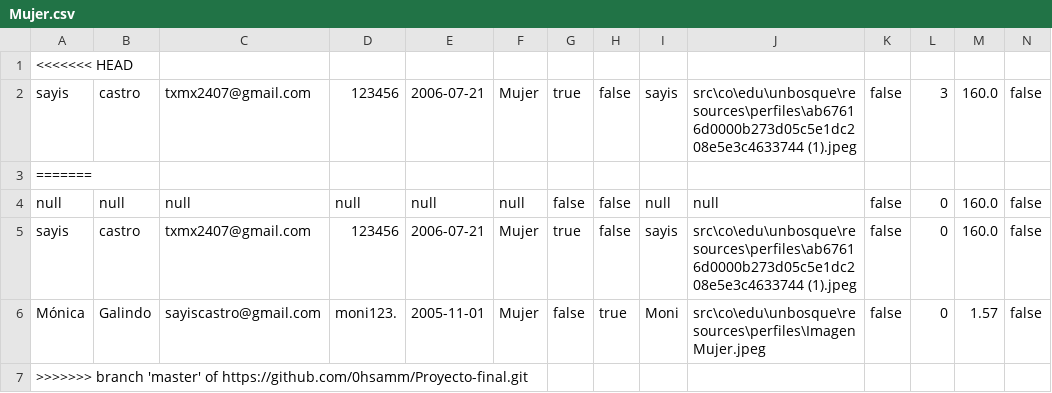
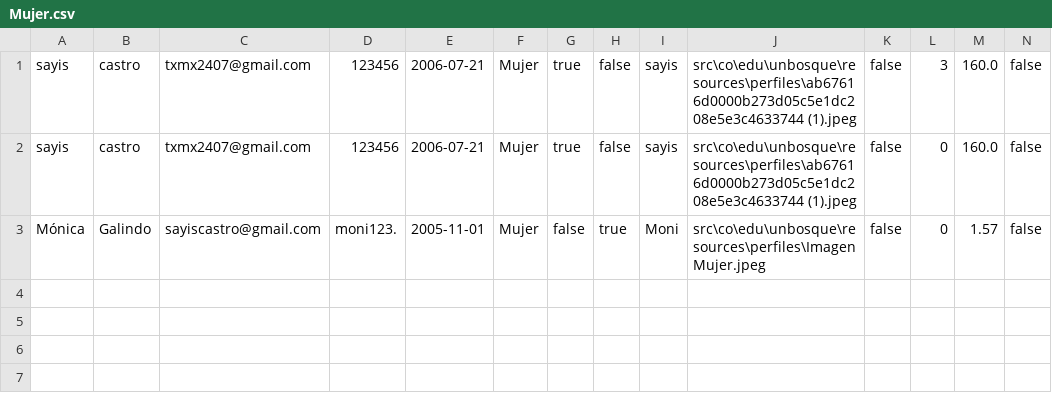
Before and after one commit to 0hsamm/Proyecto-final, a CSV file: ProyectoFinal/Mujer.csv, drawn as a sheet.

```diff
--- a/ProyectoFinal/Mujer.csv
+++ b/ProyectoFinal/Mujer.csv
@@ -1,7 +1,3 @@
-<<<<<<< HEAD
 sayis;castro;txmx2407@gmail.com;123456;2006-07-21;Mujer;true;false;sayis;src\co\edu\unbosque\resources\perfiles\ab67616d0000b273d05c5e1dc208e5e3c4633744 (1).jpeg;false;3;160.0;false
-=======
-null;null;null;null;null;null;false;false;null;null;false;0;160.0;false
 sayis;castro;txmx2407@gmail.com;123456;2006-07-21;Mujer;true;false;sayis;src\co\edu\unbosque\resources\perfiles\ab67616d0000b273d05c5e1dc208e5e3c4633744 (1).jpeg;false;0;160.0;false
 Mónica;Galindo;sayiscastro@gmail.com;moni123.;2005-11-01;Mujer;false;true;Moni;src\co\edu\unbosque\resources\perfiles\Imagen Mujer.jpeg;false;0;1.57;false
->>>>>>> branch 'master' of https://github.com/0hsamm/Proyecto-final.git
```
Also changed, not shown: 2 other files.
